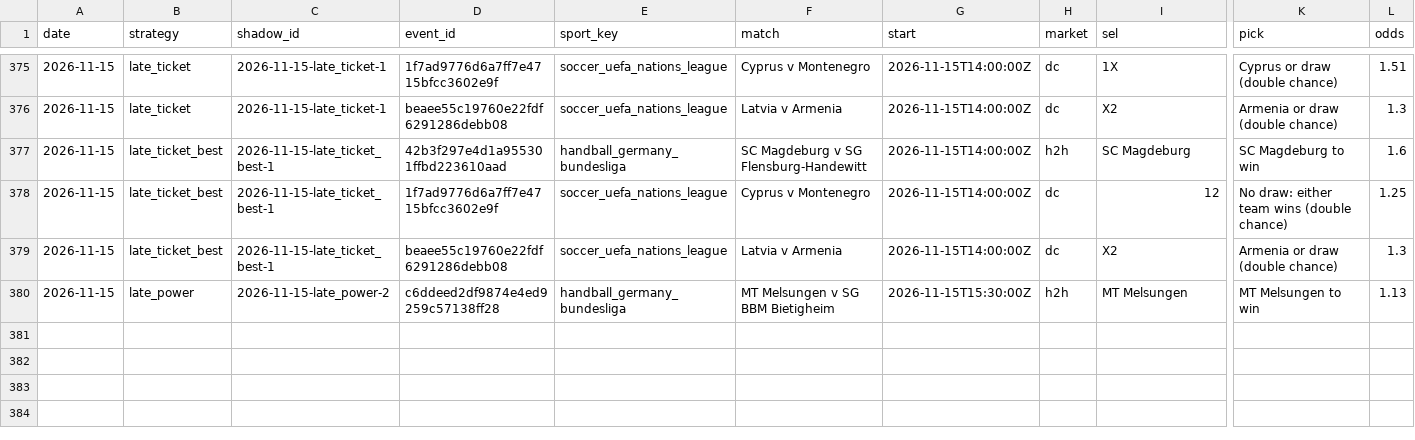
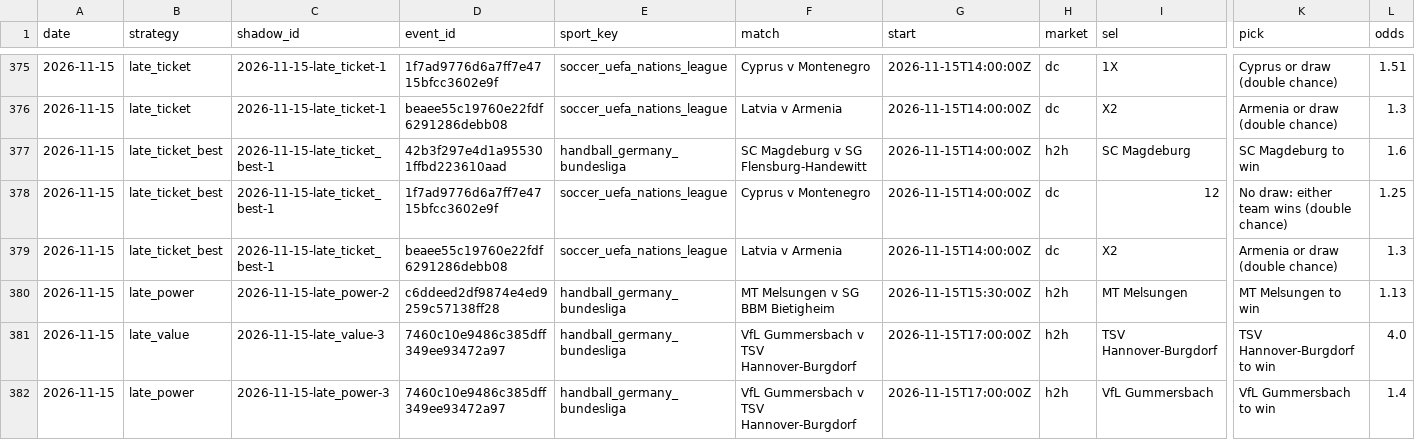
Before and after one commit to tralesmile/kockajse, a CSV file: data/shadow.csv, drawn as a sheet; only a part is shown, gaps mark what is left out; rows hold the shown columns only; the diff names each change by its address in the sheet, - before the commit and + after, or states it on an @@ line.

```diff
--- a/data/shadow.csv
+++ b/data/shadow.csv
+row 381: 2026-11-15 | late_value | 2026-11-15-late_value-3 | 7460c10e9486c385dff349ee93472a97 | handball_germany_bundesliga | VfL Gummersbach v TSV Hannover-Burgdorf | 2026-11-15T17:00:00Z | h2h | TSV Hannover-Burgdorf | TSV Hannover-Burgdorf to win | 4.0
+row 382: 2026-11-15 | late_power | 2026-11-15-late_power-3 | 7460c10e9486c385dff349ee93472a97 | handball_germany_bundesliga | VfL Gummersbach v TSV Hannover-Burgdorf | 2026-11-15T17:00:00Z | h2h | VfL Gummersbach | VfL Gummersbach to win | 1.4
```
Also changed, not shown: data/closing.csv, 2 other files.
